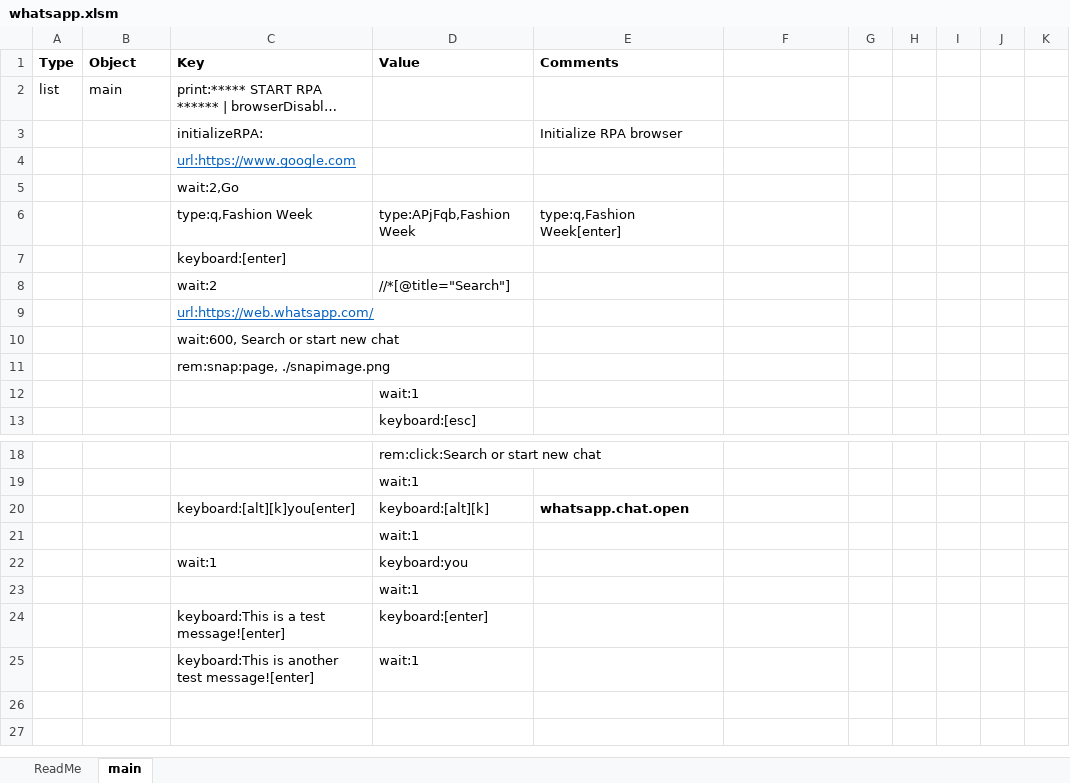
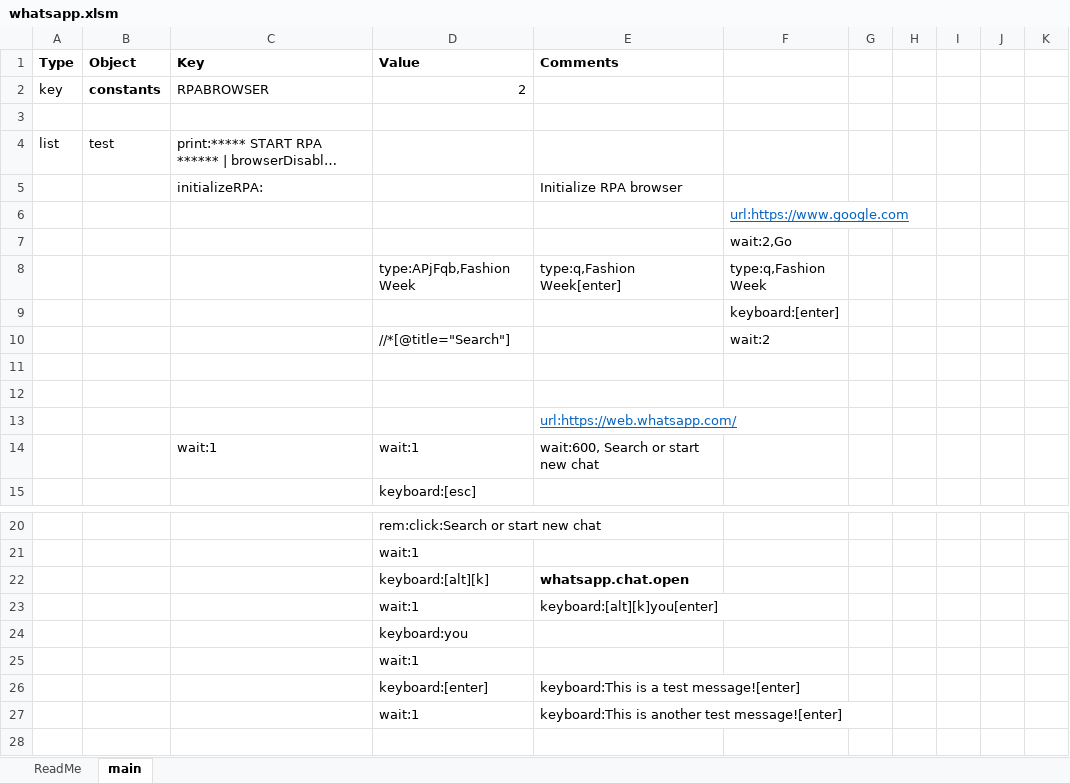
Before and after one commit to ray-oh/Optimus, an Excel workbook: scripts/whatsapp.xlsm, sheet main, drawn as a sheet; only a part is shown, gaps mark what is left out; the shorter side is filled out with more unchanged rows; long unchanged cells end in …; values as stored, in another font and other column widths than the file's, no borders; removed rows and columns are numbered as before the commit, all else as after; the diff covers the shown part only; the diff names each change by its address in the sheet, - before the commit and + after, or states it on an @@ line.

Commit message:
Whatsapp integration

```diff
--- a/scripts/whatsapp.xlsm (sheet main)
+++ b/scripts/whatsapp.xlsm (sheet main)
+row 2: key | constants | RPABROWSER | 2
+row 3: (empty)
-B4 (Object): main
+B4 (Object): test
-row 4:  |  | url:https://www.google.com
-row 5:  |  | wait:2,Go
-row 6:  |  | type:q,Fashion Week | type:APjFqb,Fashion Week | type:q,Fashion Week[enter]
-row 7:  |  | keyboard:[enter]
-row 8:  |  | wait:2 | //*[@title="Search"]
-row 9:  |  | url:https://web.whatsapp.com/
@@ row 10 moved to row 43: wait:600, Search or start new chat @@
+row 6:  |  |  |  |  | url:https://www.google.com
+row 7:  |  |  |  |  | wait:2,Go
+row 8:  |  |  | type:APjFqb,Fashion Week | type:q,Fashion Week[enter] | type:q,Fashion Week
+row 9:  |  |  |  |  | keyboard:[enter]
+row 10:  |  |  | //*[@title="Search"] |  | wait:2
-C11 (Key): rem:snap:page, ./snapimage.png
+C11 (Key): (empty)
-D12 (Value): wait:1
+D12 (Value): (empty)
+row 13:  |  |  |  | url:https://web.whatsapp.com/
+row 14:  |  | wait:1 | wait:1 | wait:600, Search or start new chat
-C22 (Key): keyboard:[alt][k]you[enter]
+C22 (Key): (empty)
+row 23:  |  |  | wait:1 | keyboard:[alt][k]you[enter]
+row 24:  |  |  | keyboard:you
-row 22:  |  | wait:1 | keyboard:you
-row 23:  |  |  | wait:1
-row 24:  |  | keyboard:This is a test message![enter] | keyboard:[enter]
-row 25:  |  | keyboard:This is another test message![enter] | wait:1
+row 26:  |  |  | keyboard:[enter] | keyboard:This is a test message![enter]
+row 27:  |  |  | wait:1 | keyboard:This is another test message![enter]
```
Also changed, not shown: 35 added rows and 4 edited cells elsewhere in this sheet, 5 other files.
